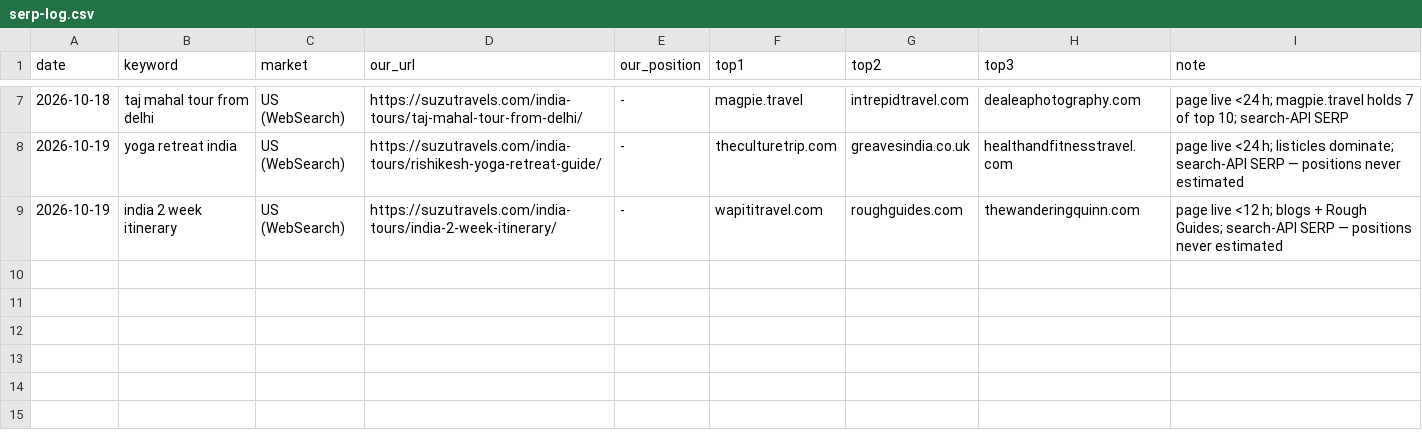
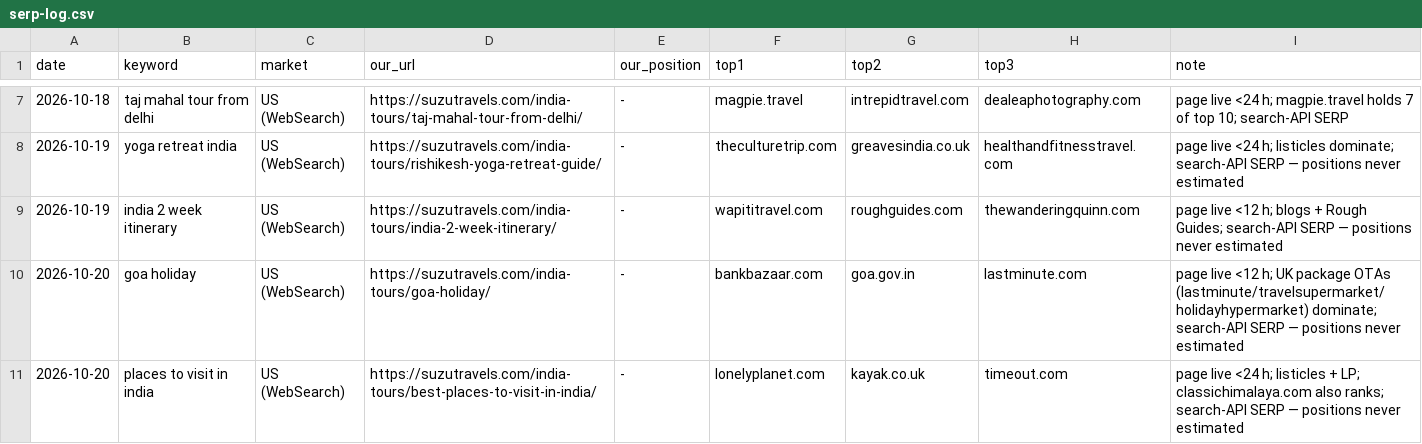
Before and after one commit to sushilg5ss/Suzu-Travels, a CSV file: inbound-kit/research/serp-log.csv, drawn as a sheet; only a part is shown, gaps mark what is left out; the diff names each change by its address in the sheet, - before the commit and + after, or states it on an @@ line.

Commit message:
Reviewer 20 Oct: 14785+14822 PASS, Sé date fix, link 14755→goa, forum drafts, SERP

```diff
--- a/inbound-kit/research/serp-log.csv
+++ b/inbound-kit/research/serp-log.csv
+row 10: 2026-10-20 | goa holiday | US (WebSearch) | https://suzutravels.com/india-tours/goa-holiday/ | - | bankbazaar.com | goa.gov.in | lastminute.com | page live <12 h; UK package OTAs (lastminute/travelsupermarket/holidayhypermarket) dominate; search-API SERP — positions never estimated
+row 11: 2026-10-20 | places to visit in india | US (WebSearch) | https://suzutravels.com/india-tours/best-places-to-visit-in-india/ | - | lonelyplanet.com | kayak.co.uk | timeout.com | page live <24 h; listicles + LP; classichimalaya.com also ranks; search-API SERP — positions never estimated
```
Also changed, not shown: 6 other files.
